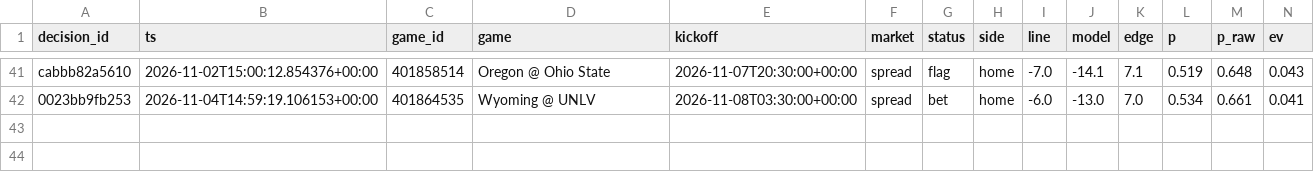
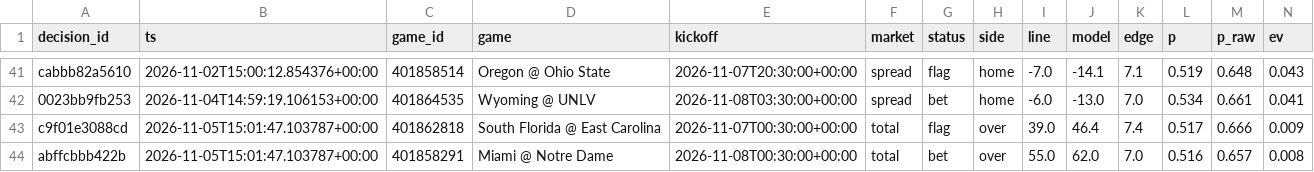
Before and after one commit to trojar1234/college-picks, a CSV file: data/decisions.csv, drawn as a sheet; only a part is shown, gaps mark what is left out; rows hold the shown columns only; the diff names each change by its address in the sheet, - before the commit and + after, or states it on an @@ line.

Commit message:
Model update 2026-11-05T15:01Z

```diff
--- a/data/decisions.csv
+++ b/data/decisions.csv
+row 43: c9f01e3088cd | 2026-11-05T15:01:47.103787+00:00 | 401862818 | South Florida @ East Carolina | 2026-11-07T00:30:00+00:00 | total | flag | over | 39.0 | 46.4 | 7.4 | 0.517 | 0.666 | 0.009
+row 44: abffcbbb422b | 2026-11-05T15:01:47.103787+00:00 | 401858291 | Miami @ Notre Dame | 2026-11-08T00:30:00+00:00 | total | bet | over | 55.0 | 62.0 | 7.0 | 0.516 | 0.657 | 0.008
```
Also changed, not shown: docs/decisions.csv, 19 other files.
